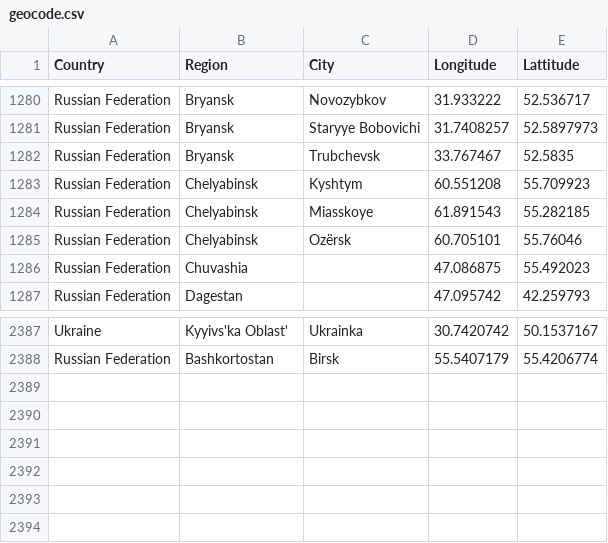
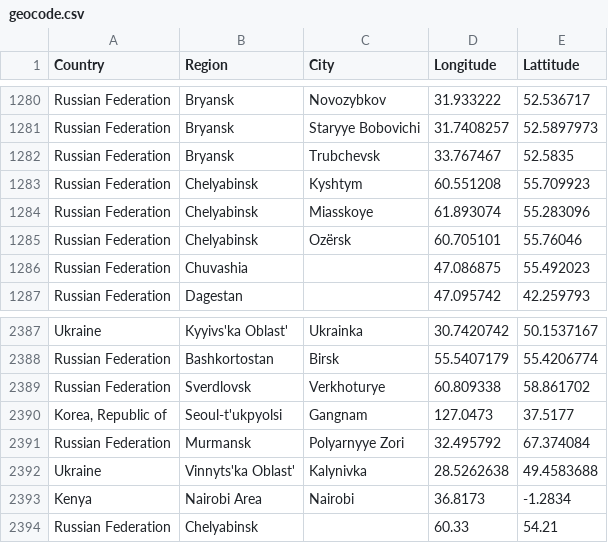
Before and after one commit to lyokha/statcounter-utils, a CSV file: geocode.csv, drawn as a sheet; only a part is shown, gaps mark what is left out.

```diff
--- a/geocode.csv
+++ b/geocode.csv
@@ -1283,3 +1283,3 @@ Russian Federation;Bryansk;Trubchevsk;33.767467;52.5835
 Russian Federation;Chelyabinsk;Kyshtym;60.551208;55.709923
-Russian Federation;Chelyabinsk;Miasskoye;61.891543;55.282185
+Russian Federation;Chelyabinsk;Miasskoye;61.893074;55.283096
 Russian Federation;Chelyabinsk;Ozërsk;60.705101;55.76046
@@ -2388 +2388,7 @@ Ukraine;Kyyivs'ka Oblast';Ukrainka;30.7420742;50.1537167
 Russian Federation;Bashkortostan;Birsk;55.5407179;55.4206774
+Russian Federation;Sverdlovsk;Verkhoturye;60.809338;58.861702
+Korea, Republic of;Seoul-t'ukpyolsi;Gangnam;127.0473;37.5177
+Russian Federation;Murmansk;Polyarnyye Zori;32.495792;67.374084
+Ukraine;Vinnyts'ka Oblast';Kalynivka;28.5262638;49.4583688
+Kenya;Nairobi Area;Nairobi;36.8173;-1.2834
+Russian Federation;Chelyabinsk;;60.33;54.21
```
Also changed, not shown: 1 other file.
